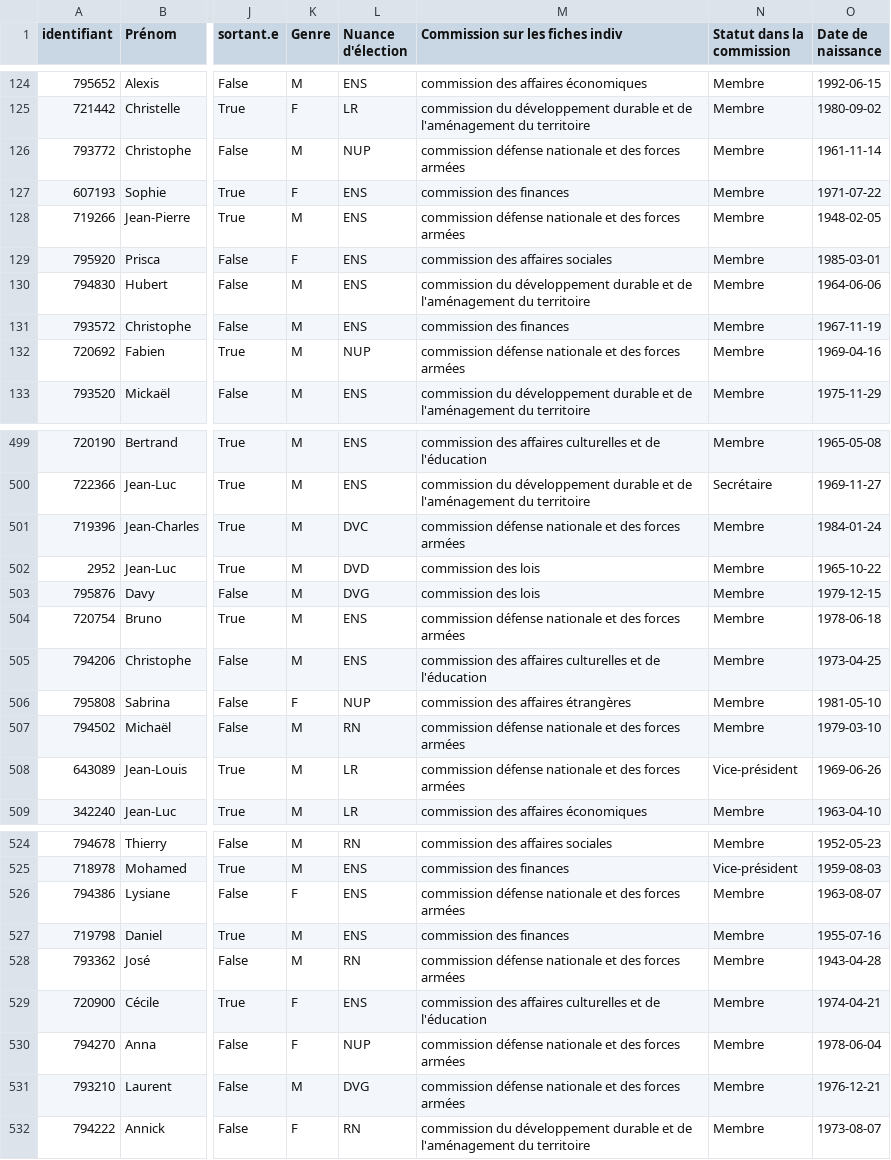
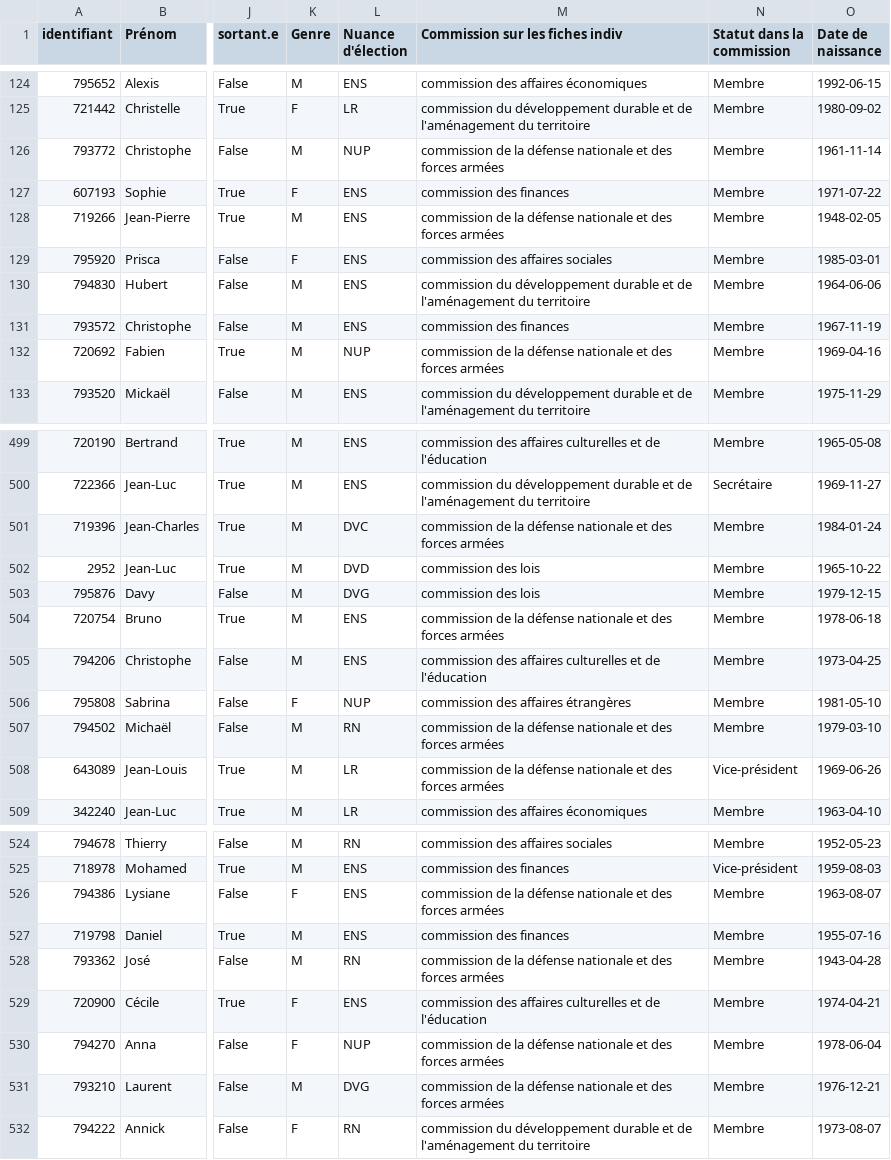
Before and after one commit to helenefndz/seizieme, a CSV file: docs/élus_29062022_colonnes_suppl.csv, drawn as a sheet; only a part is shown, gaps mark what is left out; the diff covers the shown part only; the diff names each change by its address in the sheet, - before the commit and + after, or states it on an @@ line.

Commit message:
Corrections mineures (commission de la défense, home)

```diff
--- a/docs/élus_29062022_colonnes_suppl.csv
+++ b/docs/élus_29062022_colonnes_suppl.csv
-M126 (Commission sur les fiches indiv): commission défense nationale…
+M126 (Commission sur les fiches indiv): commission de la défense nationale…
-M128 (Commission sur les fiches indiv): commission défense nationale…
+M128 (Commission sur les fiches indiv): commission de la défense nationale…
-M132 (Commission sur les fiches indiv): commission défense nationale…
+M132 (Commission sur les fiches indiv): commission de la défense nationale…
-M501 (Commission sur les fiches indiv): commission défense nationale…
+M501 (Commission sur les fiches indiv): commission de la défense nationale…
-M504 (Commission sur les fiches indiv): commission défense nationale…
+M504 (Commission sur les fiches indiv): commission de la défense nationale…
-M507:M508 (Commission sur les fiches indiv): commission défense nationale…
+M507:M508 (Commission sur les fiches indiv): commission de la défense nationale…
-M526 (Commission sur les fiches indiv): commission défense nationale…
+M526 (Commission sur les fiches indiv): commission de la défense nationale…
-M528 (Commission sur les fiches indiv): commission défense nationale…
+M528 (Commission sur les fiches indiv): commission de la défense nationale…
-M530:M531 (Commission sur les fiches indiv): commission défense nationale…
+M530:M531 (Commission sur les fiches indiv): commission de la défense nationale…
```
Also changed, not shown: 64 edited cells elsewhere in this file, 1 other file.
